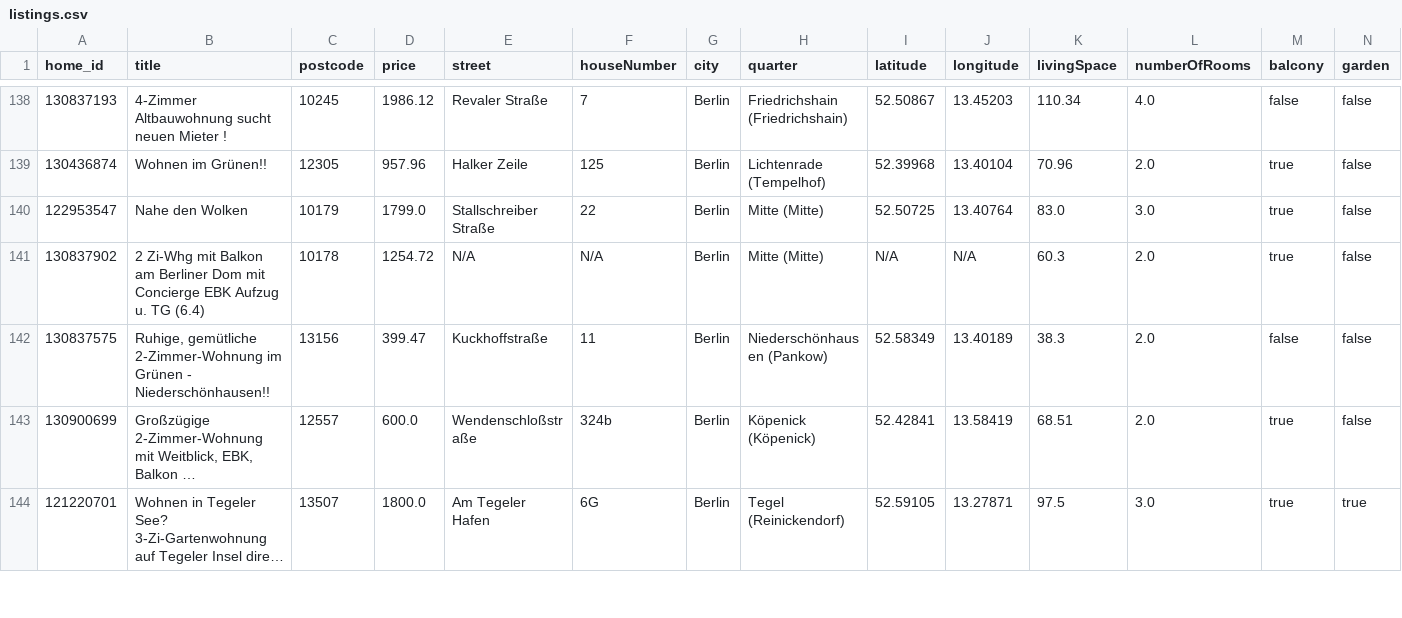
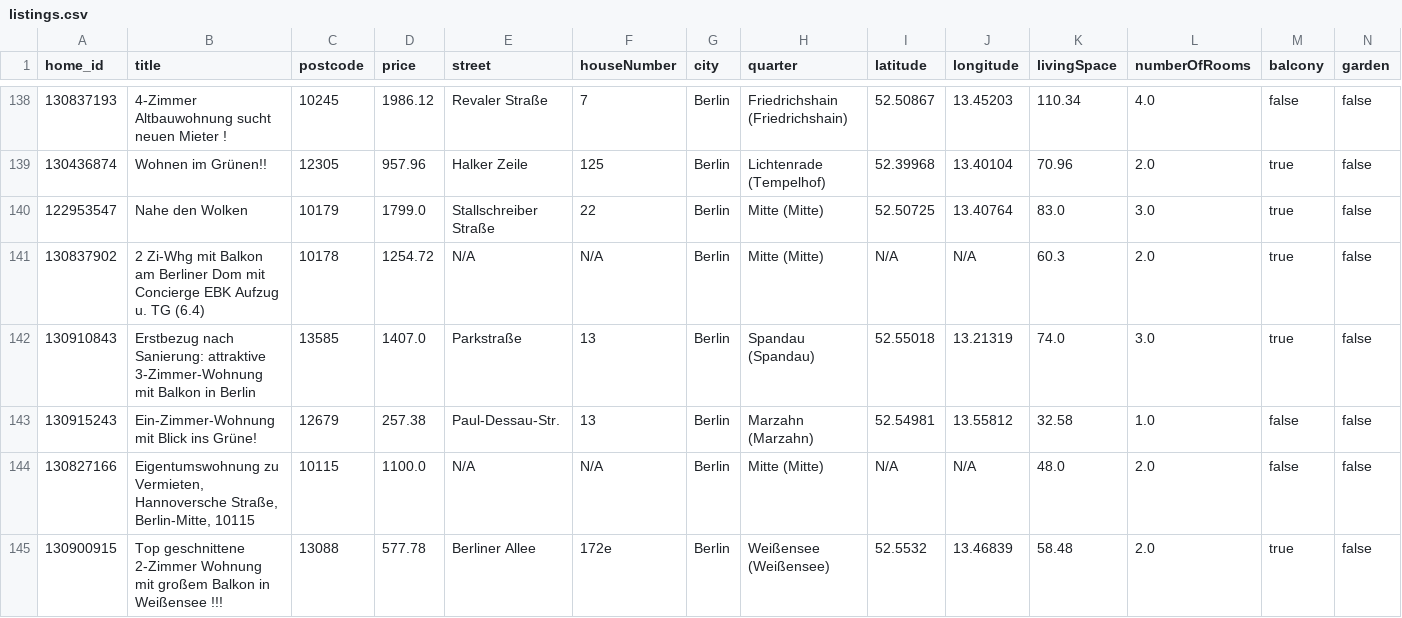
Before and after one commit to widadmogral/urutu-rent-home, a CSV file: listings.csv, drawn as a sheet; only a part is shown, gaps mark what is left out; the shorter side is filled out with more unchanged rows; long unchanged cells end in …; rows hold the shown columns only; the diff covers the shown part only; the diff names each change by its address in the sheet, - before the commit and + after, or states it on an @@ line.

```diff
--- a/listings.csv
+++ b/listings.csv
@@ row 769 moved to row 142: 130910843 @@
+row 143: 130915243 | Ein-Zimmer-Wohnung mit Blick ins Grüne! | 12679 | 257.38 | Paul-Dessau-Str. | 13 | Berlin | Marzahn (Marzahn) | 52.54981 | 13.55812 | 32.58 | 1.0 | false | false
+row 144: 130827166 | Eigentumswohnung zu Vermieten, Hannoversche Straße, Berlin-Mitte, 10115 | 10115 | 1100.0 | N/A | N/A | Berlin | Mitte (Mitte) | N/A | N/A | 48.0 | 2.0 | false | false
+row 145: 130900915 | Top geschnittene 2-Zimmer Wohnung mit großem Balkon in Weißensee !!! | 13088 | 577.78 | Berliner Allee | 172e | Berlin | Weißensee (Weißensee) | 52.5532 | 13.46839 | 58.48 | 2.0 | true | false
```
Also changed, not shown: 3 added rows, 5 removed rows and 1 moved row elsewhere in this file.
